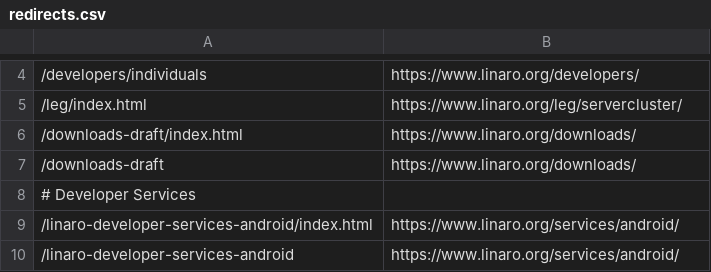
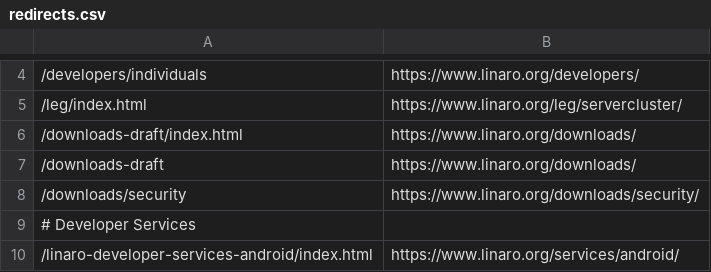
Before and after one commit to Linaro/website, a CSV file: _data/redirects.csv, drawn as a sheet; only a part is shown, gaps mark what is left out; the shorter side is filled out with more unchanged rows.

Commit message:
Added redirected for /security

```diff
--- a/_data/redirects.csv
+++ b/_data/redirects.csv
@@ -7,2 +7,3 @@
 /downloads-draft,https://www.linaro.org/downloads/
+/downloads/security,https://www.linaro.org/downloads/security/
 # Developer Services
```
